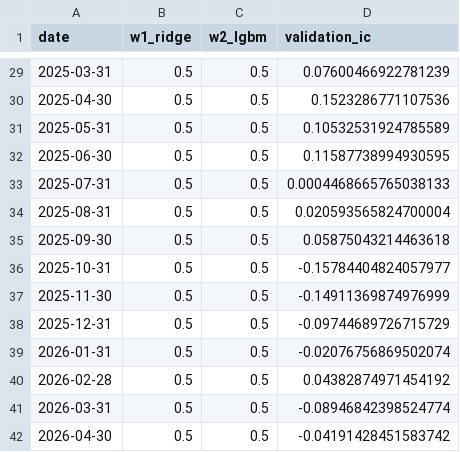
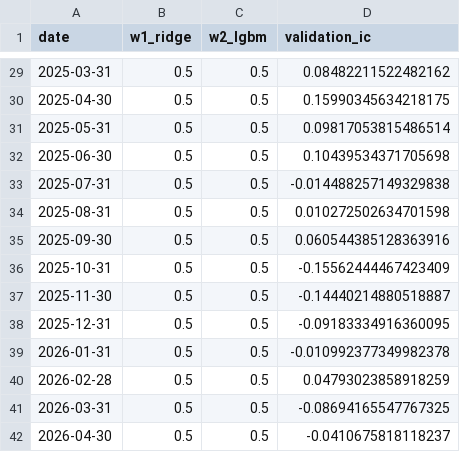
Before and after one commit to kohlimihir/Quantitative-Equity-Factor-Model, a CSV file: data/ensemble_weights.csv, drawn as a sheet; only a part is shown, gaps mark what is left out; the diff covers the shown part only.

```diff
--- a/data/ensemble_weights.csv
+++ b/data/ensemble_weights.csv
@@ -29,14 +29,14 @@ date,w1_ridge,w2_lgbm,validation_ic
-2025-03-31,0.5,0.5,0.07600466922781239
-2025-04-30,0.5,0.5,0.1523286771107536
-2025-05-31,0.5,0.5,0.10532531924785589
-2025-06-30,0.5,0.5,0.11587738994930595
-2025-07-31,0.5,0.5,0.0004468665765038133
-2025-08-31,0.5,0.5,0.020593565824700004
-2025-09-30,0.5,0.5,0.05875043214463618
-2025-10-31,0.5,0.5,-0.15784404824057977
-2025-11-30,0.5,0.5,-0.14911369874976999
-2025-12-31,0.5,0.5,-0.09744689726715729
-2026-01-31,0.5,0.5,-0.02076756869502074
-2026-02-28,0.5,0.5,0.04382874971454192
-2026-03-31,0.5,0.5,-0.08946842398524774
-2026-04-30,0.5,0.5,-0.04191428451583742
+2025-03-31,0.5,0.5,0.08482211522482162
+2025-04-30,0.5,0.5,0.15990345634218175
+2025-05-31,0.5,0.5,0.09817053815486514
+2025-06-30,0.5,0.5,0.10439534371705698
+2025-07-31,0.5,0.5,-0.014488257149329838
+2025-08-31,0.5,0.5,0.010272502634701598
+2025-09-30,0.5,0.5,0.060544385128363916
+2025-10-31,0.5,0.5,-0.15562444467423409
+2025-11-30,0.5,0.5,-0.14440214880518887
+2025-12-31,0.5,0.5,-0.09183334916360095
+2026-01-31,0.5,0.5,-0.010992377349982378
+2026-02-28,0.5,0.5,0.04793023858918259
+2026-03-31,0.5,0.5,-0.08694165547767325
+2026-04-30,0.5,0.5,-0.0410675818118237
```
Also changed, not shown: 27 edited cells elsewhere in this file, reports/cost_adjusted_returns.csv, reports/ewm_optimization_results.csv, 35 other files.
